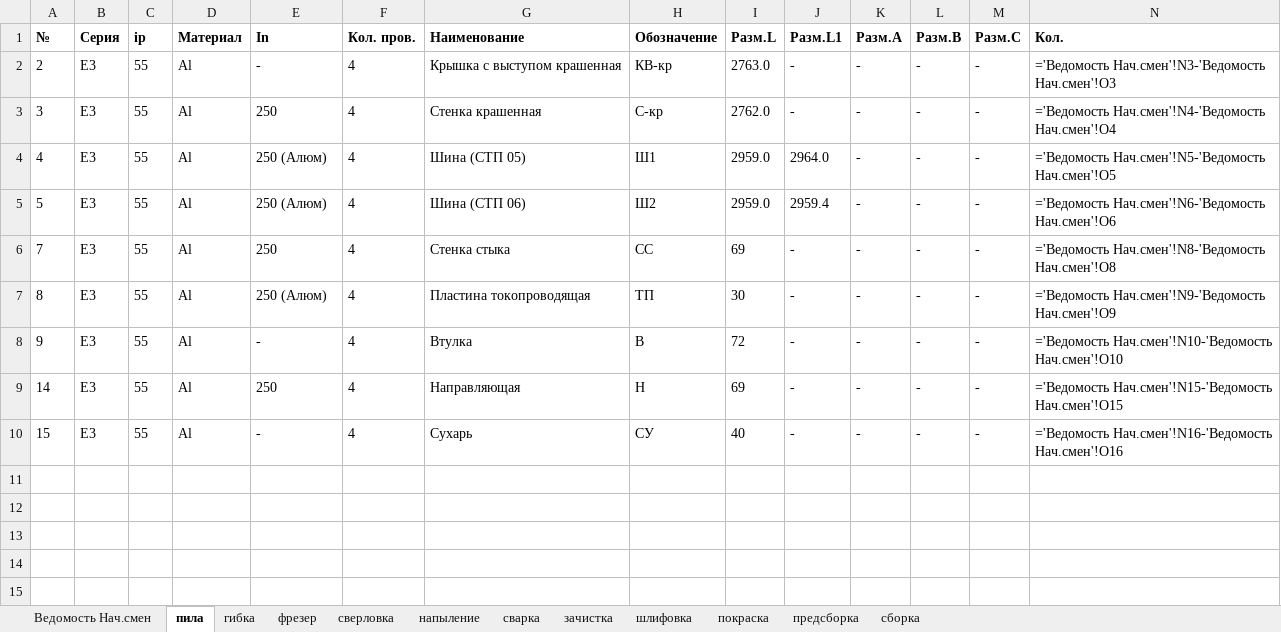
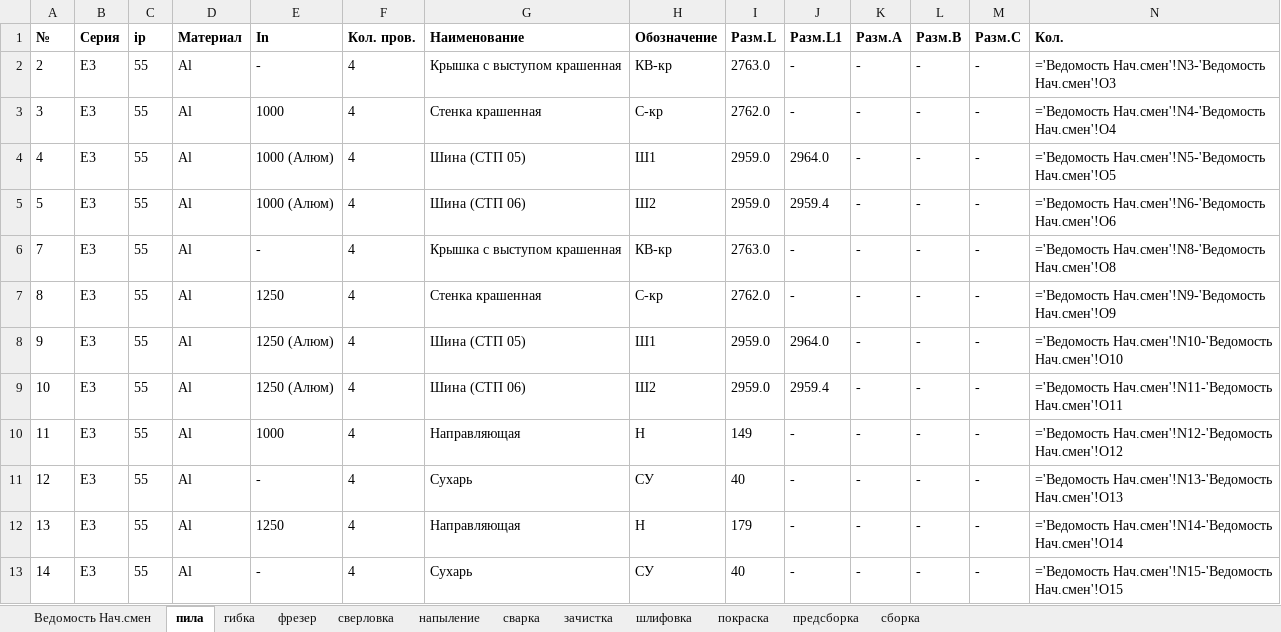
Before and after one commit to sam-aan/materials, an Excel workbook: Заказ №1 Этап №1.xlsx.xlsx, sheet пила, drawn as a sheet; values as stored, in another font and other column widths than the file's, no borders; formulas without a stored value are shown as written; removed rows and columns are numbered as before the commit, all else as after; the diff names each change by its address in the sheet, - before the commit and + after, or states it on an @@ line.

```diff
--- a/Заказ №1 Этап №1.xlsx.xlsx (sheet пила)
+++ b/Заказ №1 Этап №1.xlsx.xlsx (sheet пила)
-E3 (In): 250
+E3 (In): 1000
-E4:E5 (In): 250 (Алюм)
+E4:E5 (In): 1000 (Алюм)
-E6 (In): 250
+E6 (In): -
-G6 (Наименование): Стенка стыка
+G6 (Наименование): Крышка с выступом крашенная
-H6 (Обозначение): СС
+H6 (Обозначение): КВ-кр
-I6 (Разм.L): 69
+I6 (Разм.L): 2763.0
-E7 (In): 250 (Алюм)
+E7 (In): 1250
-G7 (Наименование): Пластина токопроводящая
+G7 (Наименование): Стенка крашенная
-H7 (Обозначение): ТП
+H7 (Обозначение): С-кр
-I7 (Разм.L): 30
+I7 (Разм.L): 2762.0
-E8 (In): -
+E8 (In): 1250 (Алюм)
-G8 (Наименование): Втулка
+G8 (Наименование): Шина (СТП 05)
-H8 (Обозначение): В
+H8 (Обозначение): Ш1
-I8 (Разм.L): 72
+I8 (Разм.L): 2959.0
-J8 (Разм.L1): -
+J8 (Разм.L1): 2964.0
+row 9: 10 | E3 | 55 | Al | 1250 (Алюм) | 4 | Шина (СТП 06) | Ш2 | 2959.0 | 2959.4 | - | - | - | ='Ведомость Нач.смен'!N11-'Ведомость Нач.смен'!O11
+row 10: 11 | E3 | 55 | Al | 1000 | 4 | Направляющая | Н | 149 | - | - | - | - | ='Ведомость Нач.смен'!N12-'Ведомость Нач.смен'!O12
+row 11: 12 | E3 | 55 | Al | - | 4 | Сухарь | СУ | 40 | - | - | - | - | ='Ведомость Нач.смен'!N13-'Ведомость Нач.смен'!O13
+row 12: 13 | E3 | 55 | Al | 1250 | 4 | Направляющая | Н | 179 | - | - | - | - | ='Ведомость Нач.смен'!N14-'Ведомость Нач.смен'!O14
-E13 (In): 250
+E13 (In): -
-G13 (Наименование): Направляющая
+G13 (Наименование): Сухарь
-H13 (Обозначение): Н
+H13 (Обозначение): СУ
-I13 (Разм.L): 69
+I13 (Разм.L): 40
-row 10: 15 | E3 | 55 | Al | - | 4 | Сухарь | СУ | 40 | - | - | - | - | ='Ведомость Нач.смен'!N16-'Ведомость Нач.смен'!O16
```
Also changed, not shown: sheet Ведомость Нач.смен, sheet предсборка, sheet фрезер, sheet шлифовка, sheet покраска, sheet зачистка, 4 more sheets, Контрольная ведомость Заказ №1.xlsx.xlsx, 20 other files.
